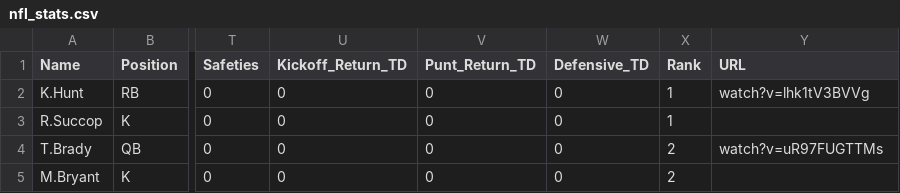
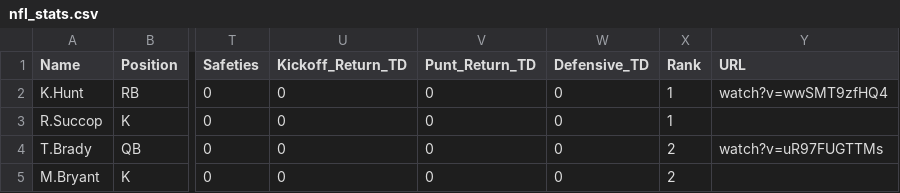
Before and after one commit to mofas/CSCI-P565-30620, a CSV file: dataset/nfl_stats.csv, drawn as a sheet; only a part is shown, gaps mark what is left out; the diff names each change by its address in the sheet, - before the commit and + after, or states it on an @@ line.

```diff
--- a/dataset/nfl_stats.csv
+++ b/dataset/nfl_stats.csv
-Y2 (URL): watch?v=lhk1tV3BVVg
+Y2 (URL): watch?v=wwSMT9zfHQ4
```
Also changed, not shown: 2 other files.
